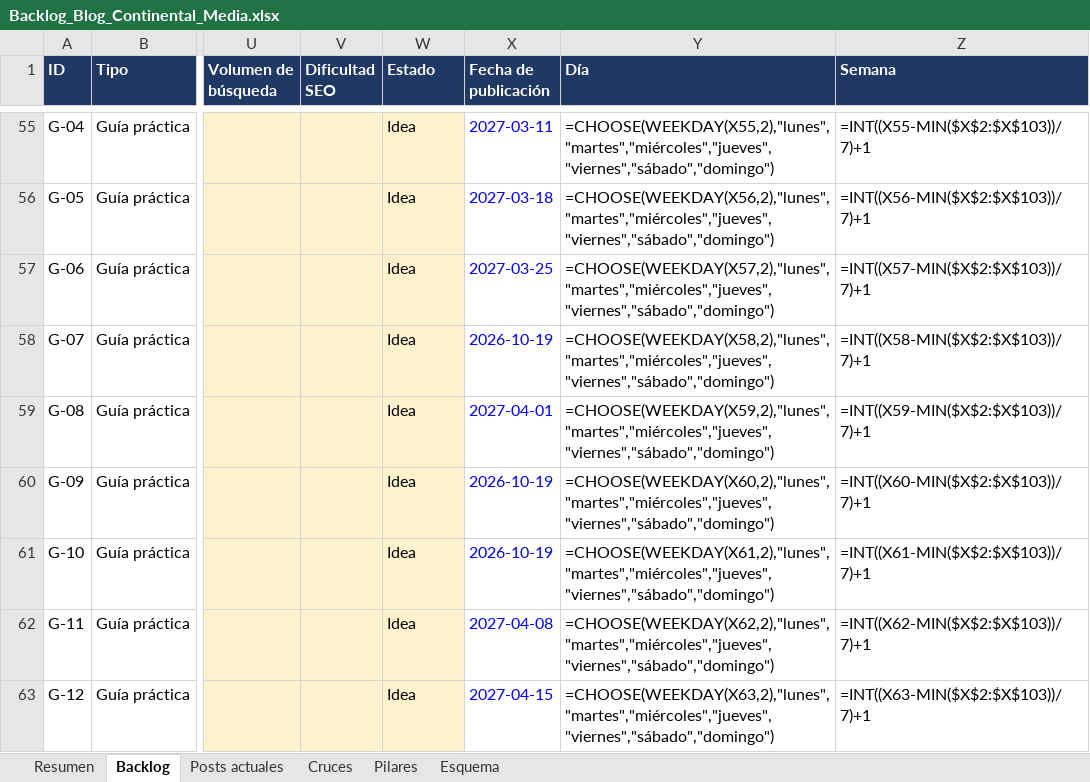
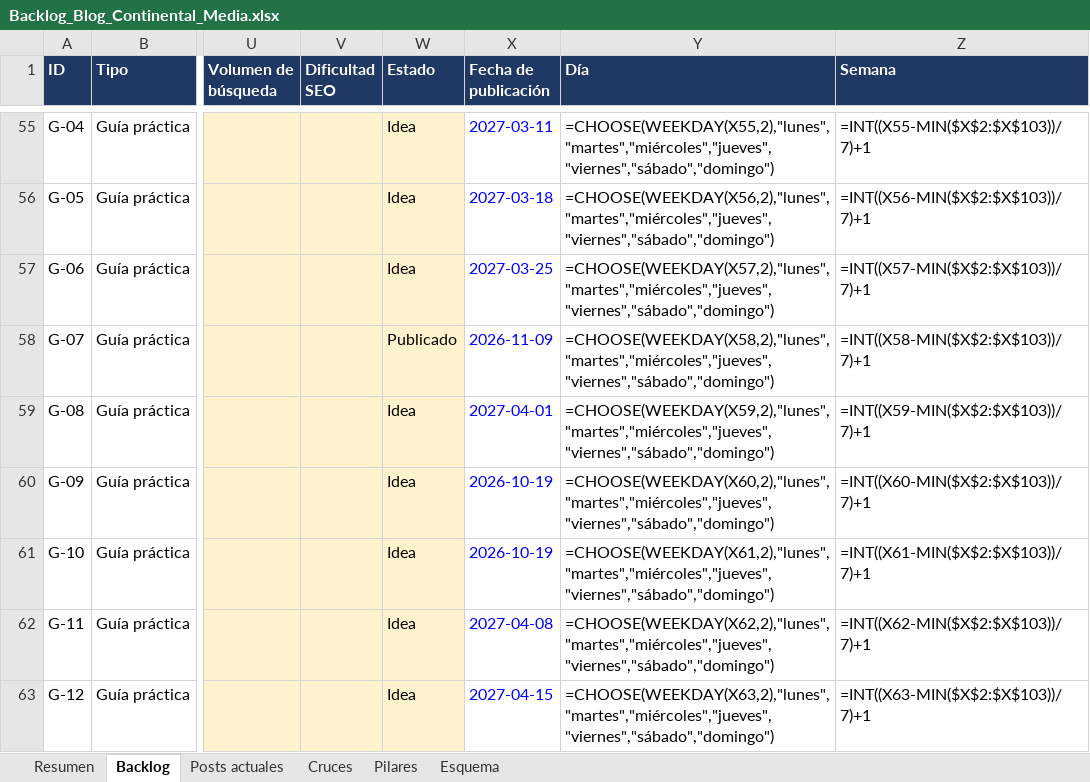
Before and after one commit to labs-publifix/continental-media, an Excel workbook: content/blog/Backlog_Blog_Continental_Media.xlsx, sheet Backlog, drawn as a sheet; only a part is shown, gaps mark what is left out; values as stored, in another font and other column widths than the file's, no borders; formulas without a stored value are shown as written; the diff names each change by its address in the sheet, - before the commit and + after, or states it on an @@ line.

```diff
--- a/content/blog/Backlog_Blog_Continental_Media.xlsx (sheet Backlog)
+++ b/content/blog/Backlog_Blog_Continental_Media.xlsx (sheet Backlog)
-W58 (Estado): Idea
+W58 (Estado): Publicado
-X58 (Fecha de publicación): 2026-10-19
+X58 (Fecha de publicación): 2026-11-09
```
